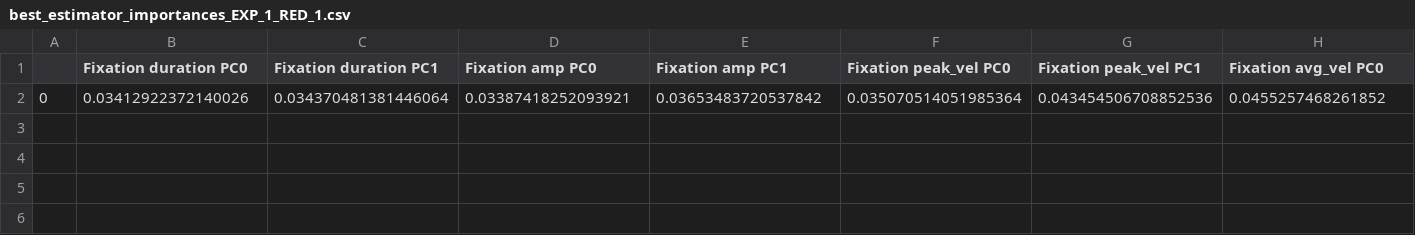
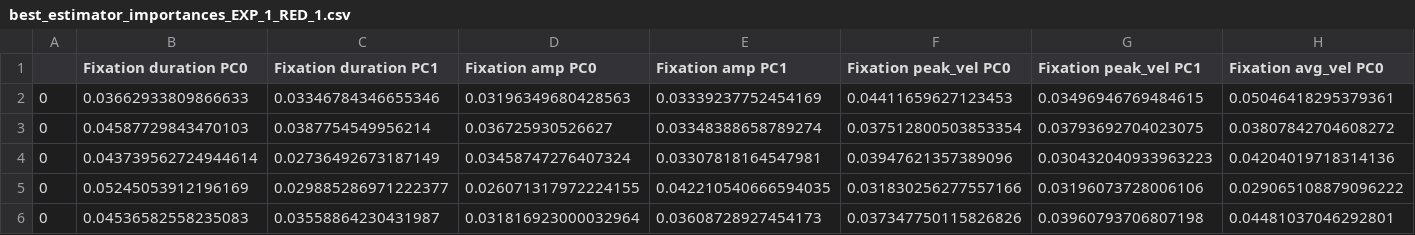
Before and after one commit to higher-bridge/project_forrest, a CSV file: results/best_estimator_importances_EXP_1_RED_1.csv, drawn as a sheet; only a part is shown; removed rows and columns are numbered as before the commit, all else as after; rows hold the shown columns only; the diff names each change by its address in the sheet, - before the commit and + after, or states it on an @@ line.

```diff
--- a/results/best_estimator_importances_EXP_1_RED_1.csv
+++ b/results/best_estimator_importances_EXP_1_RED_1.csv
-row 2: 0 | 0.03412922372140026 | 0.034370481381446064 | 0.03387418252093921 | 0.03653483720537842 | 0.035070514051985364 | 0.043454506708852536 | 0.0455257468261852
+row 2: 0 | 0.03662933809866633 | 0.03346784346655346 | 0.03196349680428563 | 0.03339237752454169 | 0.04411659627123453 | 0.03496946769484615 | 0.05046418295379361
+row 3: 0 | 0.04587729843470103 | 0.0387754549956214 | 0.036725930526627 | 0.03348388658789274 | 0.037512800503853354 | 0.03793692704023075 | 0.03807842704608272
+row 4: 0 | 0.043739562724944614 | 0.02736492673187149 | 0.03458747276407324 | 0.03307818164547981 | 0.03947621357389096 | 0.030432040933963223 | 0.04204019718314136
+row 5: 0 | 0.05245053912196169 | 0.029885286971222377 | 0.026071317972224155 | 0.042210540666594035 | 0.031830256277557166 | 0.03196073728006106 | 0.029065108879096222
+row 6: 0 | 0.04536582558235083 | 0.03558864230431987 | 0.031816923000032964 | 0.03608728927454173 | 0.037347750115826826 | 0.03960793706807198 | 0.04481037046292801
```
Also changed, not shown: results/best_estimator_importances_EXP_0_RED_0.csv, 14 other files.
